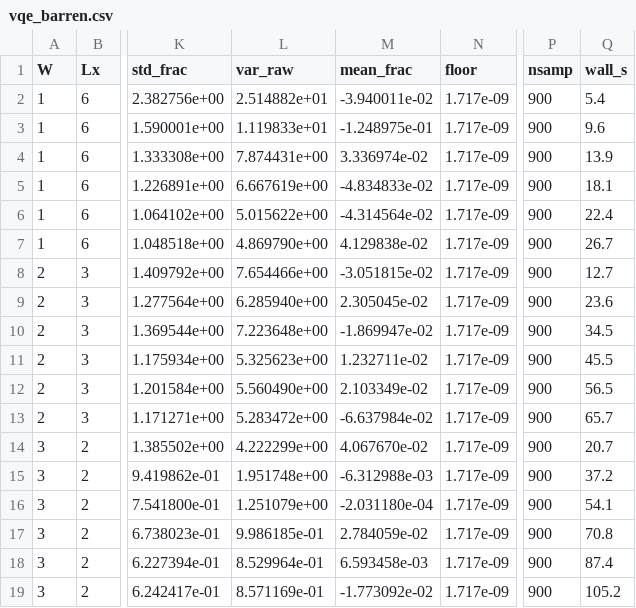
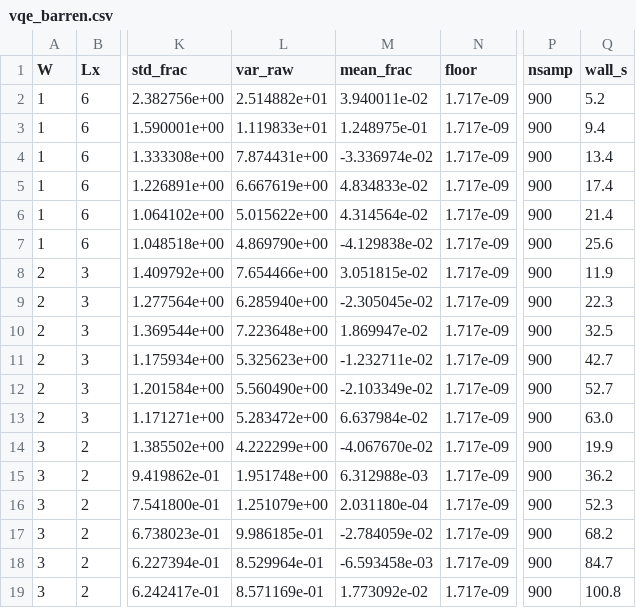
Before and after one commit to ThisIsBarney/quantx, a CSV file: docs/vqe_barren.csv, drawn as a sheet; only a part is shown, gaps mark what is left out; the diff names each change by its address in the sheet, - before the commit and + after, or states it on an @@ line.

```diff
--- a/docs/vqe_barren.csv
+++ b/docs/vqe_barren.csv
-M2 (mean_frac): -3.940011e-02
+M2 (mean_frac): 3.940011e-02
-Q2 (wall_s): 5.4
+Q2 (wall_s): 5.2
-M3 (mean_frac): -1.248975e-01
+M3 (mean_frac): 1.248975e-01
-Q3 (wall_s): 9.6
+Q3 (wall_s): 9.4
-M4 (mean_frac): 3.336974e-02
+M4 (mean_frac): -3.336974e-02
-Q4 (wall_s): 13.9
+Q4 (wall_s): 13.4
-M5 (mean_frac): -4.834833e-02
+M5 (mean_frac): 4.834833e-02
-Q5 (wall_s): 18.1
+Q5 (wall_s): 17.4
-M6 (mean_frac): -4.314564e-02
+M6 (mean_frac): 4.314564e-02
-Q6 (wall_s): 22.4
+Q6 (wall_s): 21.4
-M7 (mean_frac): 4.129838e-02
+M7 (mean_frac): -4.129838e-02
-Q7 (wall_s): 26.7
+Q7 (wall_s): 25.6
-M8 (mean_frac): -3.051815e-02
+M8 (mean_frac): 3.051815e-02
-Q8 (wall_s): 12.7
+Q8 (wall_s): 11.9
-M9 (mean_frac): 2.305045e-02
+M9 (mean_frac): -2.305045e-02
-Q9 (wall_s): 23.6
+Q9 (wall_s): 22.3
-M10 (mean_frac): -1.869947e-02
+M10 (mean_frac): 1.869947e-02
-Q10 (wall_s): 34.5
+Q10 (wall_s): 32.5
-M11 (mean_frac): 1.232711e-02
+M11 (mean_frac): -1.232711e-02
-Q11 (wall_s): 45.5
+Q11 (wall_s): 42.7
-M12 (mean_frac): 2.103349e-02
+M12 (mean_frac): -2.103349e-02
-Q12 (wall_s): 56.5
+Q12 (wall_s): 52.7
-M13 (mean_frac): -6.637984e-02
+M13 (mean_frac): 6.637984e-02
-Q13 (wall_s): 65.7
+Q13 (wall_s): 63.0
-M14 (mean_frac): 4.067670e-02
+M14 (mean_frac): -4.067670e-02
-Q14 (wall_s): 20.7
+Q14 (wall_s): 19.9
-M15 (mean_frac): -6.312988e-03
+M15 (mean_frac): 6.312988e-03
-Q15 (wall_s): 37.2
+Q15 (wall_s): 36.2
-M16 (mean_frac): -2.031180e-04
+M16 (mean_frac): 2.031180e-04
-Q16 (wall_s): 54.1
+Q16 (wall_s): 52.3
-M17 (mean_frac): 2.784059e-02
+M17 (mean_frac): -2.784059e-02
-Q17 (wall_s): 70.8
+Q17 (wall_s): 68.2
-M18 (mean_frac): 6.593458e-03
+M18 (mean_frac): -6.593458e-03
-Q18 (wall_s): 87.4
+Q18 (wall_s): 84.7
-M19 (mean_frac): -1.773092e-02
+M19 (mean_frac): 1.773092e-02
-Q19 (wall_s): 105.2
+Q19 (wall_s): 100.8
```
Also changed, not shown: docs/vqe_barren_size.csv, 4 other files.
